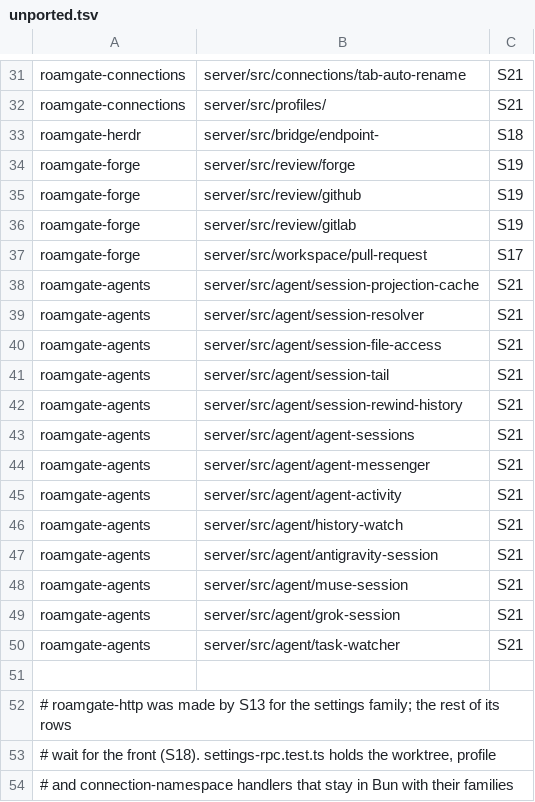
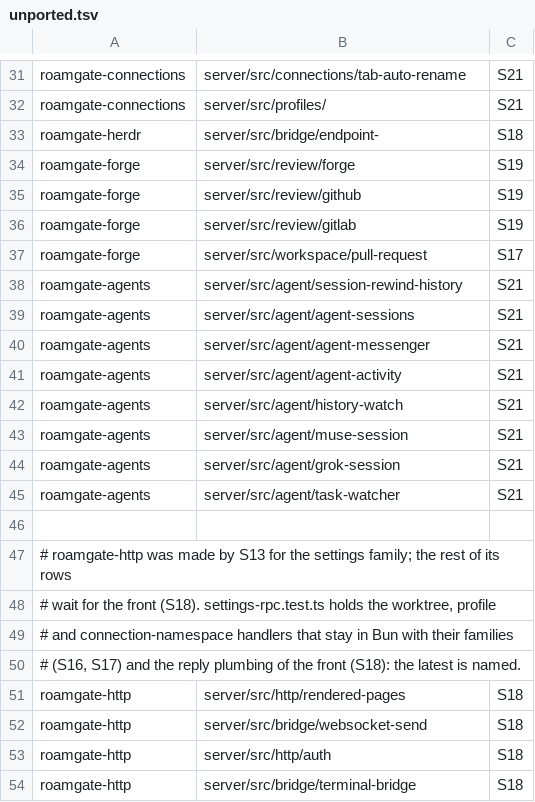
Before and after one commit to thiblahute/roamgate, a TSV file: parity/unported.tsv, drawn as a sheet; only a part is shown, gaps mark what is left out; the shorter side is filled out with more unchanged rows; the diff names each change by its address in the sheet, - before the commit and + after, or states it on an @@ line.

Commit message:
Port the session file access, resolver, tail reads, projection cache and handlers to roamgate-agents
The readers' sessions are now found and read in Rust as Bun's do:
local files and a connection's host through a HostRunner (Bun's host.run
in the core), stats batched into one command per 25 ms window, remote
transcripts kept and re-read from their checked end; the resolver of the
eight agents with its per-connection caches and Claude successors; the
slim index and tail reads of large Claude transcripts with their index
store; the projection cache with history revisions and its budgets; and
the session handlers (history, older pages, entries, images, commands,
artifacts, tasks, summary, downloads) with the task watcher.

Antigravity's sessions are read from their SQLite databases (copied
first, as Bun does) with its protobuf steps decoded, so every agent is
read in Rust. scan_rewind, what a transcript says of a rewind, sits with
the rewind reader its slim records feed.

Found on the way and fixed: an absolute PI_CONFIG_DIR is joined below
home as Node's path.join does; a stat batch's timer sends only its own
batch; download names replace each UTF-16 unit, as Bun's do.

The tests of session-tail, session-projection-cache, session-file-access,
session-resolver and antigravity-session are ported and mapped in the
ledger; their prefixes leave parity/unported.tsv.

```diff
--- a/parity/unported.tsv
+++ b/parity/unported.tsv
-row 38: roamgate-agents | server/src/agent/session-projection-cache | S21
-row 39: roamgate-agents | server/src/agent/session-resolver | S21
-row 40: roamgate-agents | server/src/agent/session-file-access | S21
-row 41: roamgate-agents | server/src/agent/session-tail | S21
-row 47: roamgate-agents | server/src/agent/antigravity-session | S21
```
Also changed, not shown: parity/ledger.tsv, 15 other files.
